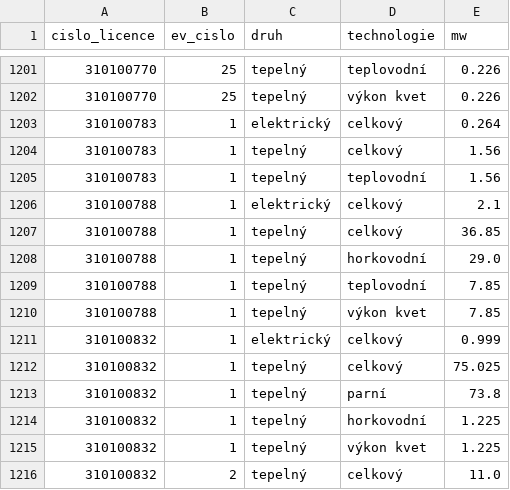
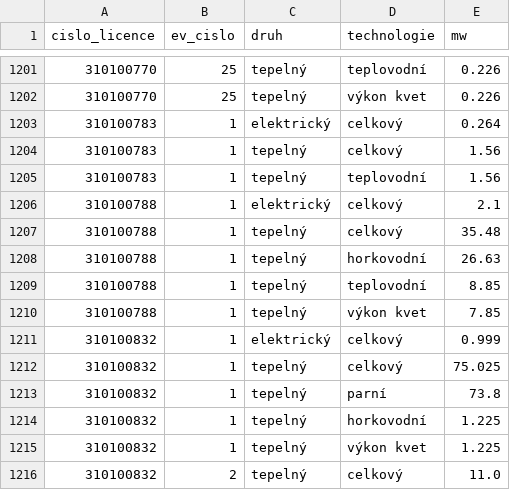
Before and after one commit to jandolezal/licenses, a CSV file: data/vyroba_tepla_provozovna_vykon.csv, drawn as a sheet; only a part is shown, gaps mark what is left out.

```diff
--- a/data/vyroba_tepla_provozovna_vykon.csv
+++ b/data/vyroba_tepla_provozovna_vykon.csv
@@ -1206,5 +1206,5 @@ cislo_licence,ev_cislo,druh,technologie,mw
 310100788,1,elektrický,celkový,2.1
-310100788,1,tepelný,celkový,36.85
-310100788,1,tepelný,horkovodní,29.0
-310100788,1,tepelný,teplovodní,7.85
+310100788,1,tepelný,celkový,35.48
+310100788,1,tepelný,horkovodní,26.63
+310100788,1,tepelný,teplovodní,8.85
 310100788,1,tepelný,výkon kvet,7.85
```
Also changed, not shown: data/vyroba_elektriny_zdroj_pocet.csv, data/vyroba_tepla_vykon.csv, 4 other files.
